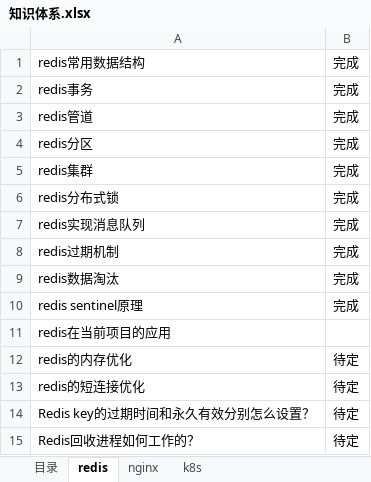
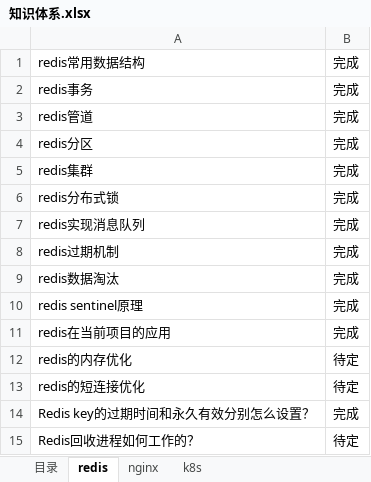
Before and after one commit to theDEADpool/data_structure, an Excel workbook: 知识体系.xlsx, sheet redis, drawn as a sheet; values as stored, in another font and other column widths than the file's, no borders; the diff names each change by its address in the sheet, - before the commit and + after, or states it on an @@ line.

```diff
--- a/知识体系.xlsx (sheet redis)
+++ b/知识体系.xlsx (sheet redis)
-B11: (empty)
+B11: 完成
-B14: 待定
+B14: 完成
```
Also changed, not shown: sheet 目录, 2 other files.
